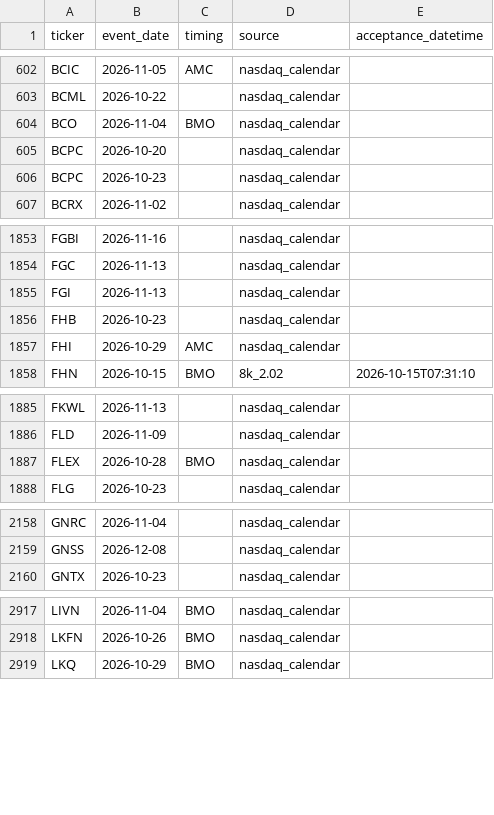
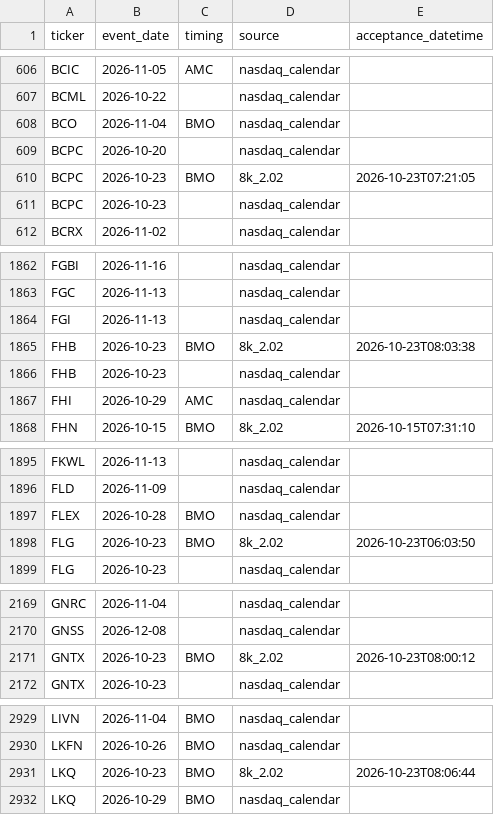
Before and after one commit to ilaybar110/swing-screener, a CSV file: state/earnings_dates.csv, drawn as a sheet; only a part is shown, gaps mark what is left out; the diff covers the shown part only; the diff names each change by its address in the sheet, - before the commit and + after, or states it on an @@ line.

```diff
--- a/state/earnings_dates.csv
+++ b/state/earnings_dates.csv
+row 610: BCPC | 2026-10-23 | BMO | 8k_2.02 | 2026-10-23T07:21:05
+row 1865: FHB | 2026-10-23 | BMO | 8k_2.02 | 2026-10-23T08:03:38
+row 1898: FLG | 2026-10-23 | BMO | 8k_2.02 | 2026-10-23T06:03:50
+row 2171: GNTX | 2026-10-23 | BMO | 8k_2.02 | 2026-10-23T08:00:12
+row 2931: LKQ | 2026-10-23 | BMO | 8k_2.02 | 2026-10-23T08:06:44
```
Also changed, not shown: 11 added rows elsewhere in this file, state/job_log.csv, state/recommendation_results/2026-10.csv, 9 other files.
